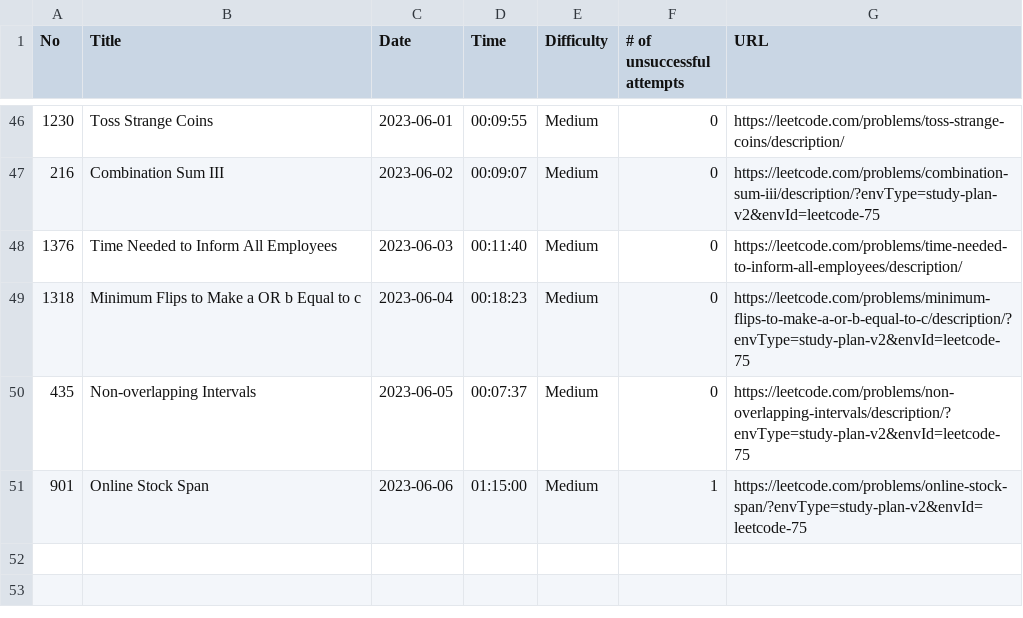
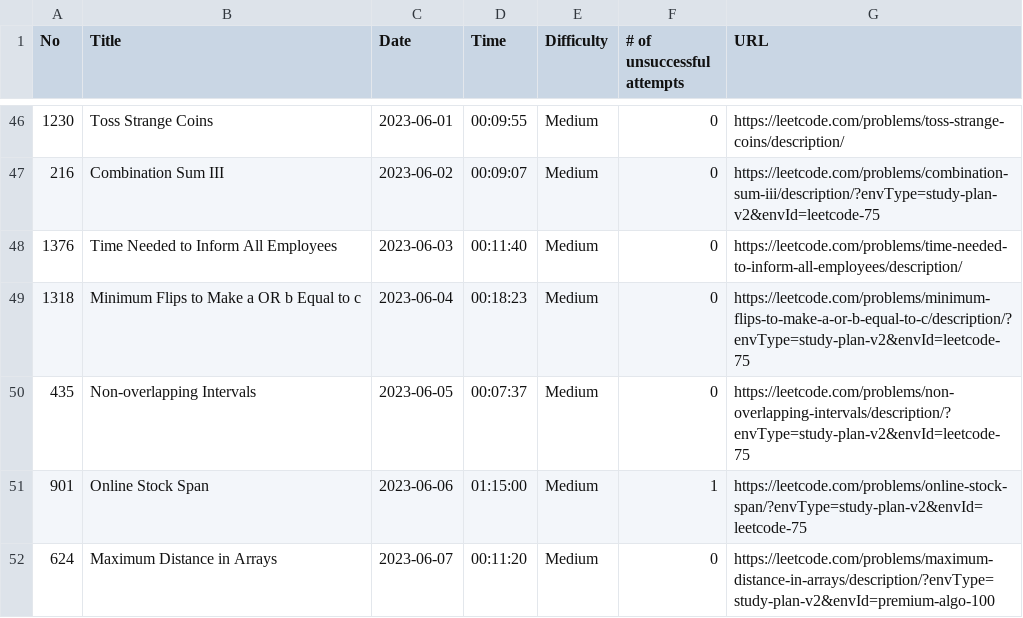
Before and after one commit to ryotaro612/lc, a CSV file: sessions.csv, drawn as a sheet; only a part is shown, gaps mark what is left out.

```diff
--- a/sessions.csv
+++ b/sessions.csv
@@ -51 +51,2 @@ No,Title,Date,Time,Difficulty,# of unsuccessful attempts,URL
 901,Online Stock Span,2023-06-06,01:15:00,Medium,1,https://leetcode.com/problems/online-stock-span/?envType=study-plan-v2&envId=leetcode-75
+624,Maximum Distance in Arrays,2023-06-07,00:11:20,Medium,0,https://leetcode.com/problems/maximum-distance-in-arrays/description/?envType=study-plan-v2&envId=premium-algo-100
```
Also changed, not shown: 2 other files.
